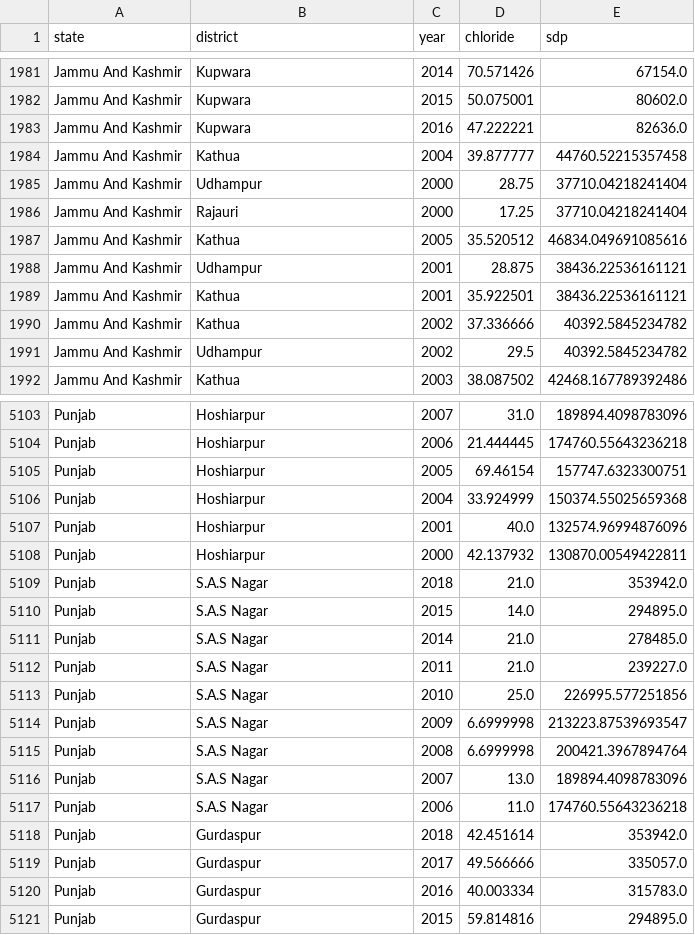
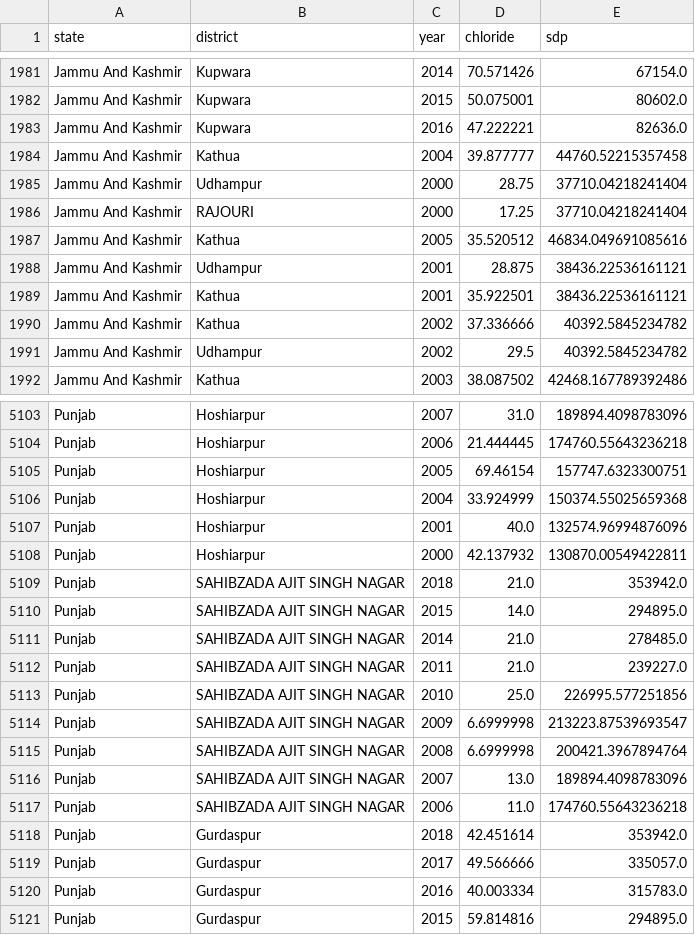
Before and after one commit to regular-life/Eco-Project, a CSV file: filtered_gwq_sdp.csv, drawn as a sheet; only a part is shown, gaps mark what is left out; the diff covers the shown part only.

```diff
--- a/filtered_gwq_sdp.csv
+++ b/filtered_gwq_sdp.csv
@@ -1985,3 +1985,3 @@ Jammu And Kashmir,Kathua,2004,39.877777,44760.52215357458
 Jammu And Kashmir,Udhampur,2000,28.75,37710.04218241404
-Jammu And Kashmir,Rajauri,2000,17.25,37710.04218241404
+Jammu And Kashmir,RAJOURI,2000,17.25,37710.04218241404
 Jammu And Kashmir,Kathua,2005,35.520512,46834.049691085616
@@ -5108,11 +5108,11 @@ Punjab,Hoshiarpur,2001,40.0,132574.96994876096
 Punjab,Hoshiarpur,2000,42.137932,130870.00549422811
-Punjab,S.A.S Nagar,2018,21.0,353942.0
-Punjab,S.A.S Nagar,2015,14.0,294895.0
-Punjab,S.A.S Nagar,2014,21.0,278485.0
-Punjab,S.A.S Nagar,2011,21.0,239227.0
-Punjab,S.A.S Nagar,2010,25.0,226995.577251856
-Punjab,S.A.S Nagar,2009,6.6999998,213223.87539693547
-Punjab,S.A.S Nagar,2008,6.6999998,200421.3967894764
-Punjab,S.A.S Nagar,2007,13.0,189894.4098783096
-Punjab,S.A.S Nagar,2006,11.0,174760.55643236218
+Punjab,SAHIBZADA AJIT SINGH NAGAR,2018,21.0,353942.0
+Punjab,SAHIBZADA AJIT SINGH NAGAR,2015,14.0,294895.0
+Punjab,SAHIBZADA AJIT SINGH NAGAR,2014,21.0,278485.0
+Punjab,SAHIBZADA AJIT SINGH NAGAR,2011,21.0,239227.0
+Punjab,SAHIBZADA AJIT SINGH NAGAR,2010,25.0,226995.577251856
+Punjab,SAHIBZADA AJIT SINGH NAGAR,2009,6.6999998,213223.87539693547
+Punjab,SAHIBZADA AJIT SINGH NAGAR,2008,6.6999998,200421.3967894764
+Punjab,SAHIBZADA AJIT SINGH NAGAR,2007,13.0,189894.4098783096
+Punjab,SAHIBZADA AJIT SINGH NAGAR,2006,11.0,174760.55643236218
 Punjab,Gurdaspur,2018,42.451614,353942.0
```
Also changed, not shown: 19 edited cells elsewhere in this file, filtered_gwq_sdp_predicted.csv, filtered_gwq_sdp_predicted_cubic.csv, 7 other files.
